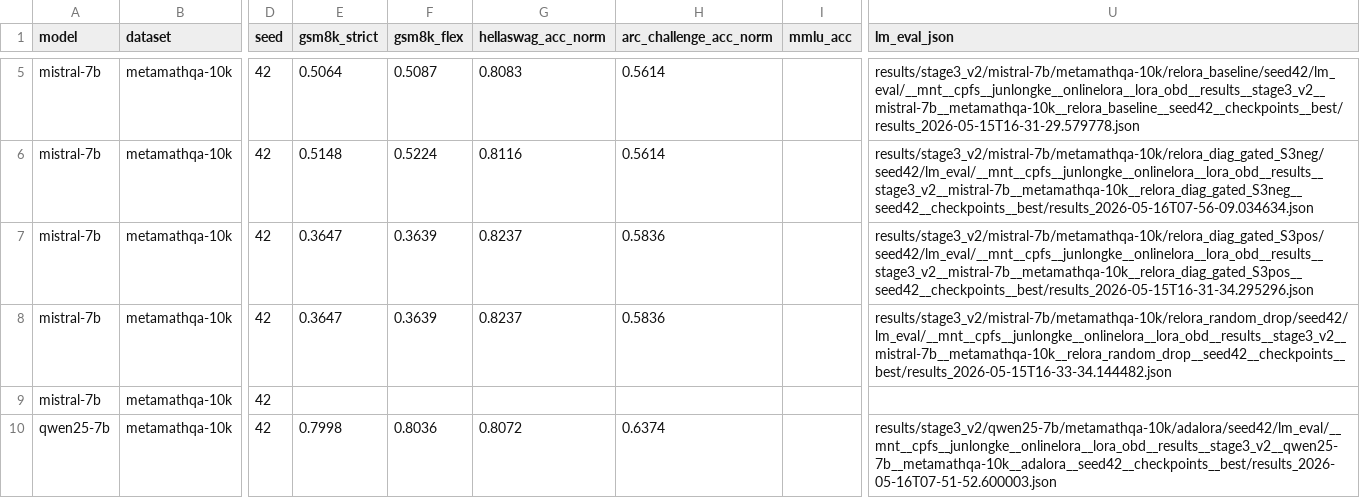
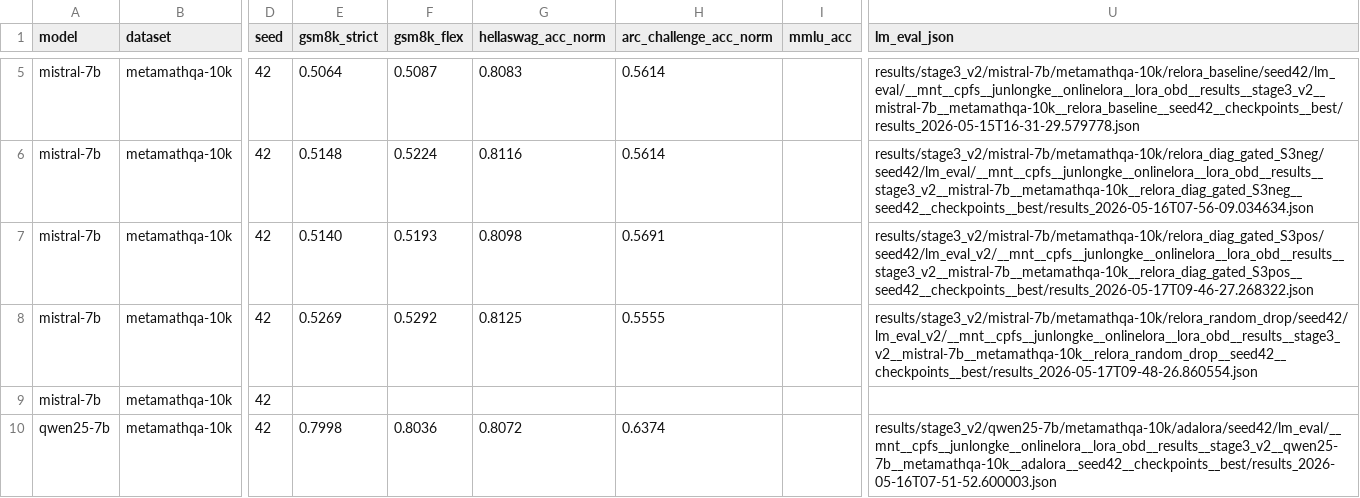
Before and after one commit to Rirayh/onlinelora, a CSV file: results/stage3_v2/summary/main_table.csv, drawn as a sheet; only a part is shown, gaps mark what is left out; the diff covers the shown part only; the diff names each change by its address in the sheet, - before the commit and + after, or states it on an @@ line.

Commit message:
build_main_table: prefer lm_eval_v2/ (clean) over lm_eval/ (contaminated)
- best_lm_eval_dir() selects lm_eval_v2/ when it exists (contamination-cleared rerun)
  then falls back to lm_eval/ (original)
- skips lm_eval_step*/ dirs (multi-ckpt analysis, not canonical)
- handles lm_eval_dir=None gracefully
- add build_multickpt_table.py: sweeps lm_eval_step*/ for multi-ckpt comparison table
  (populates once GPU2/5/7 multi-ckpt evals finish)
- .gitignore: exclude samples_*.jsonl and samples_*.jsonl.gz (>100MB, rejected by GitHub)
- main_table refreshed: mistral S3pos=51.93%, random_drop=52.92% (clean values now canonical)

```diff
--- a/results/stage3_v2/summary/main_table.csv
+++ b/results/stage3_v2/summary/main_table.csv
-E7 (gsm8k_strict): 0.3647
+E7 (gsm8k_strict): 0.5140
-F7 (gsm8k_flex): 0.3639
+F7 (gsm8k_flex): 0.5193
-G7 (hellaswag_acc_norm): 0.8237
+G7 (hellaswag_acc_norm): 0.8098
-H7 (arc_challenge_acc_norm): 0.5836
+H7 (arc_challenge_acc_norm): 0.5691
-U7 (lm_eval_json): results/stage3_v2/mistral-7b/metamathqa-10k/relora_diag_gated_S3pos/seed42/lm_eval/__mnt__cpfs__junlongke__onlinelora__lora_obd__results__stage3_v2__mistral-7b__metamathqa-10k__relora_diag_gated_S3pos__seed42__checkpoints__best/results_2026-05-15T16-31-34.295296.json
+U7 (lm_eval_json): results/stage3_v2/mistral-7b/metamathqa-10k/relora_diag_gated_S3pos/seed42/lm_eval_v2/__mnt__cpfs__junlongke__onlinelora__lora_obd__results__stage3_v2__mistral-7b__metamathqa-10k__relora_diag_gated_S3pos__seed42__checkpoints__best/results_2026-05-17T09-46-27.268322.json
-E8 (gsm8k_strict): 0.3647
+E8 (gsm8k_strict): 0.5269
-F8 (gsm8k_flex): 0.3639
+F8 (gsm8k_flex): 0.5292
-G8 (hellaswag_acc_norm): 0.8237
+G8 (hellaswag_acc_norm): 0.8125
-H8 (arc_challenge_acc_norm): 0.5836
+H8 (arc_challenge_acc_norm): 0.5555
-U8 (lm_eval_json): results/stage3_v2/mistral-7b/metamathqa-10k/relora_random_drop/seed42/lm_eval/__mnt__cpfs__junlongke__onlinelora__lora_obd__results__stage3_v2__mistral-7b__metamathqa-10k__relora_random_drop__seed42__checkpoints__best/results_2026-05-15T16-33-34.144482.json
+U8 (lm_eval_json): results/stage3_v2/mistral-7b/metamathqa-10k/relora_random_drop/seed42/lm_eval_v2/__mnt__cpfs__junlongke__onlinelora__lora_obd__results__stage3_v2__mistral-7b__metamathqa-10k__relora_random_drop__seed42__checkpoints__best/results_2026-05-17T09-48-26.860554.json
```
Also changed, not shown: 9 edited cells elsewhere in this file, 3 other files.
